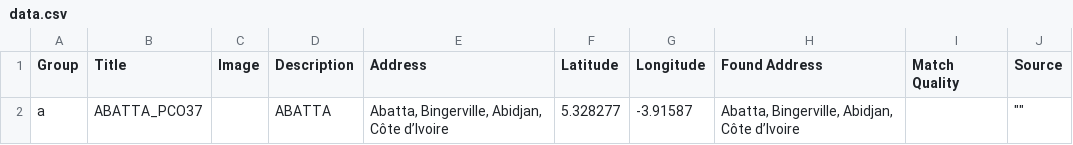
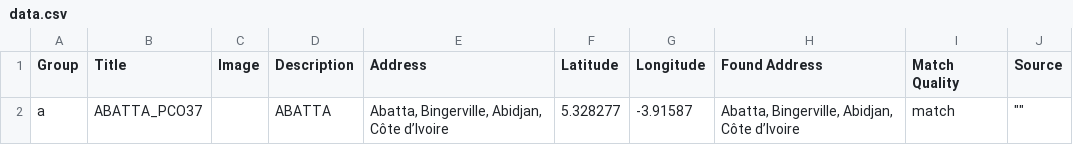
Before and after one commit to adirulasisi/leafletmapcsv, a CSV file: data.csv, drawn as a sheet.

Commit message:
Update data.csv

```diff
--- a/data.csv
+++ b/data.csv
@@ -1,2 +1,2 @@
 Group,Title,Image,Description,Address,Latitude,Longitude,Found Address,Match Quality,Source
-a,ABATTA_PCO37,"","ABATTA","Abatta, Bingerville, Abidjan, Côte d’Ivoire",5.328277,-3.91587,"Abatta, Bingerville, Abidjan, Côte d’Ivoire","",	""
+a,ABATTA_PCO37,"","ABATTA","Abatta, Bingerville, Abidjan, Côte d’Ivoire",5.328277,-3.91587,"Abatta, Bingerville, Abidjan, Côte d’Ivoire",match,	""
```
